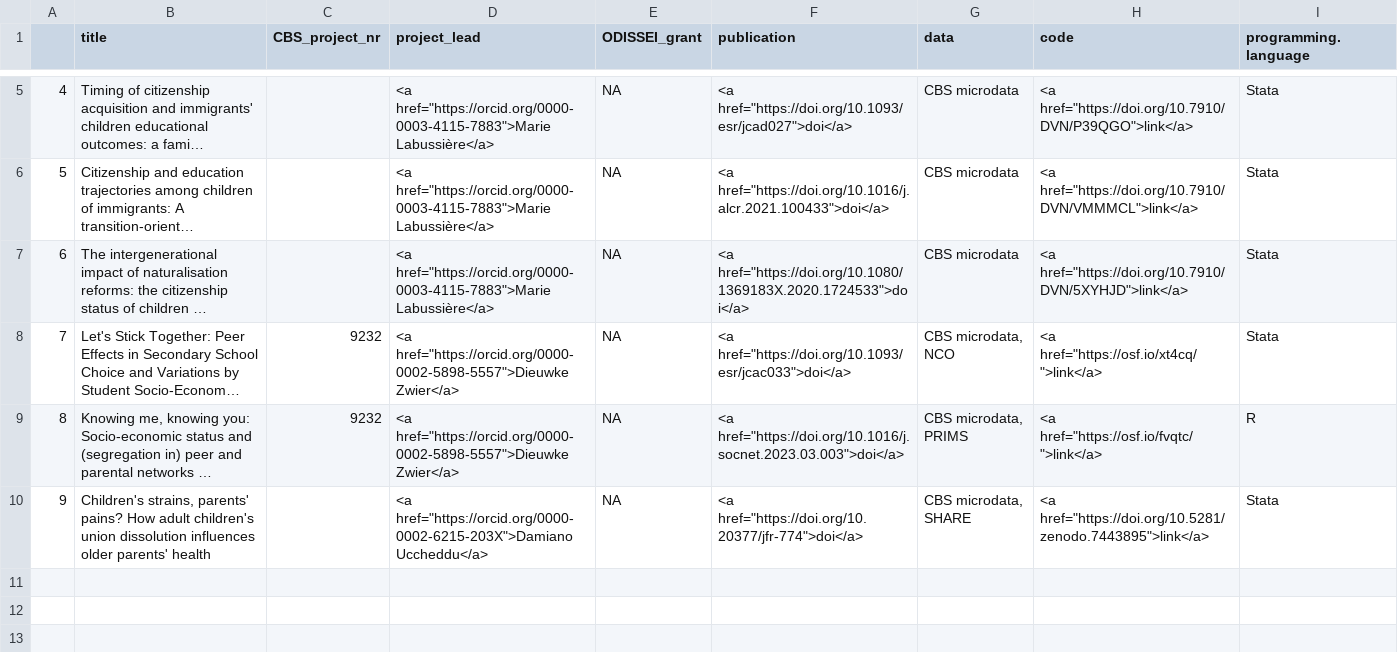
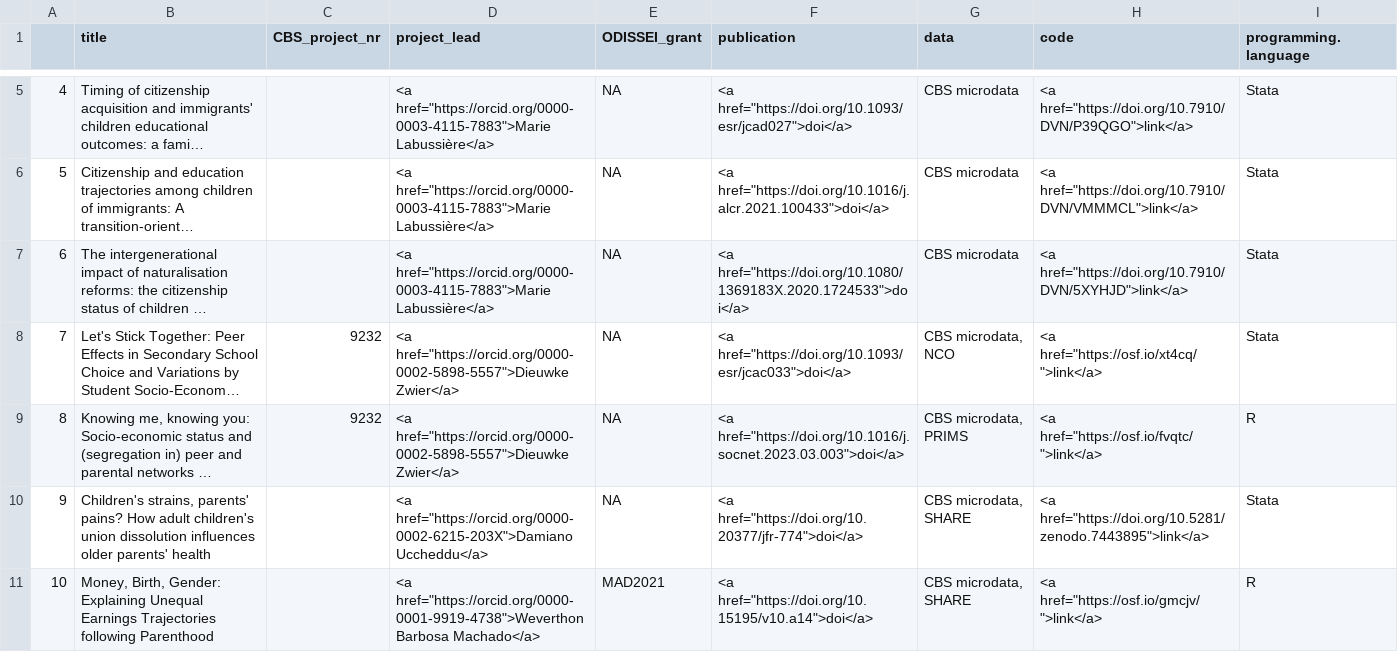
Before and after one commit to odissei-data/ODISSEI-code-library, a CSV file: Data/odissei-projects-clean_CBS.csv, drawn as a sheet; only a part is shown, gaps mark what is left out; long unchanged cells end in ….

```diff
--- a/Data/odissei-projects-clean_CBS.csv
+++ b/Data/odissei-projects-clean_CBS.csv
@@ -10 +10,2 @@
 "9","Children's strains, parents' pains? How adult children's union dissolution influences older parents' health","","<a href=""https://orcid.org/0000-0002-6215-203X"">Damiano Uccheddu</a>",NA,"<a href=""https://doi.org/10.20377/jfr-774"">doi</a>","CBS microdata, SHARE","<a href=""https://doi.org/10.5281/zenodo.7443895"">link</a>","Stata"
+"10","Money, Birth, Gender: Explaining Unequal Earnings Trajectories following Parenthood","","<a href=""https://orcid.org/0000-0001-9919-4738"">Weverthon Barbosa Machado</a>","MAD2021","<a href=""https://doi.org/10.15195/v10.a14"">doi</a>","CBS microdata, SHARE","<a href=""https://osf.io/gmcjv/"">link</a>","R"
```
Also changed, not shown: Data/odissei-projects-clean_LISS.csv, Data/odissei-projects_CBS.csv, 2 other files.
